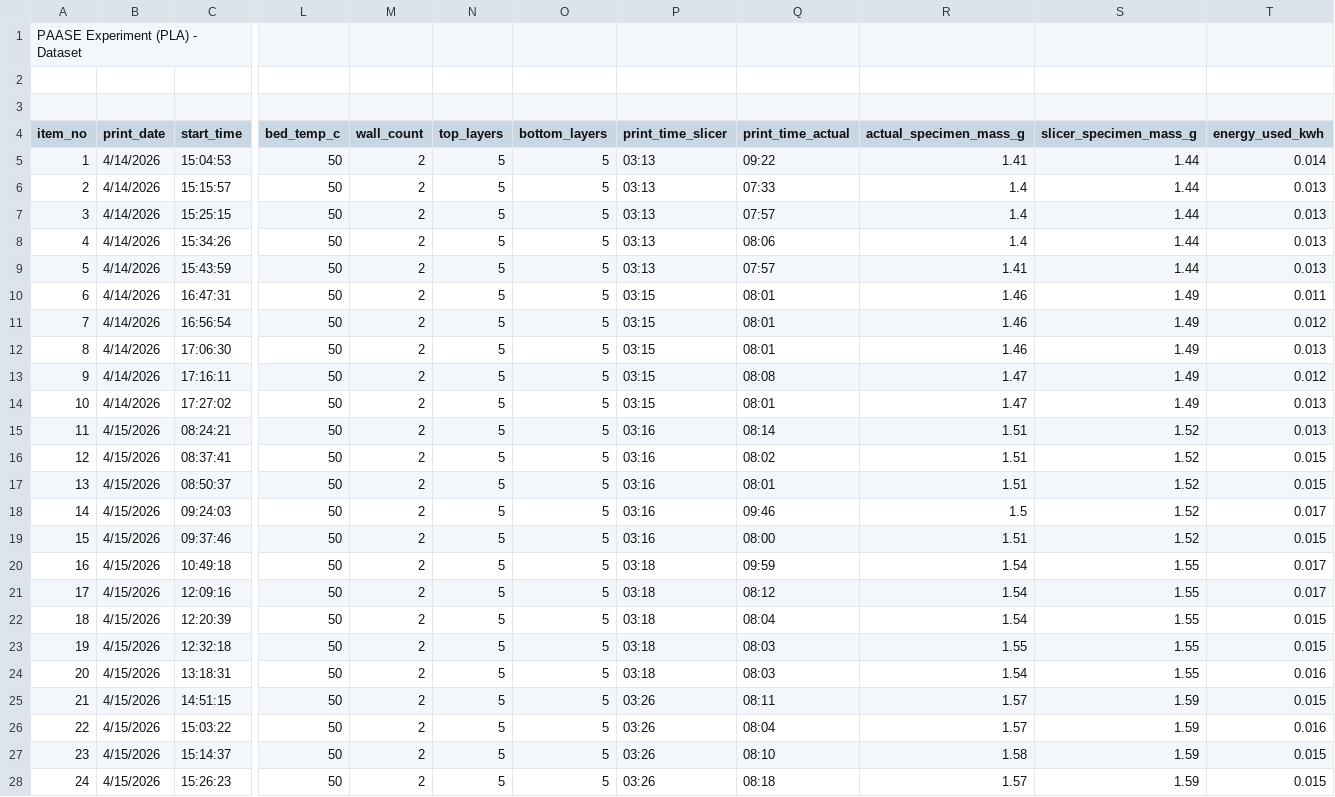
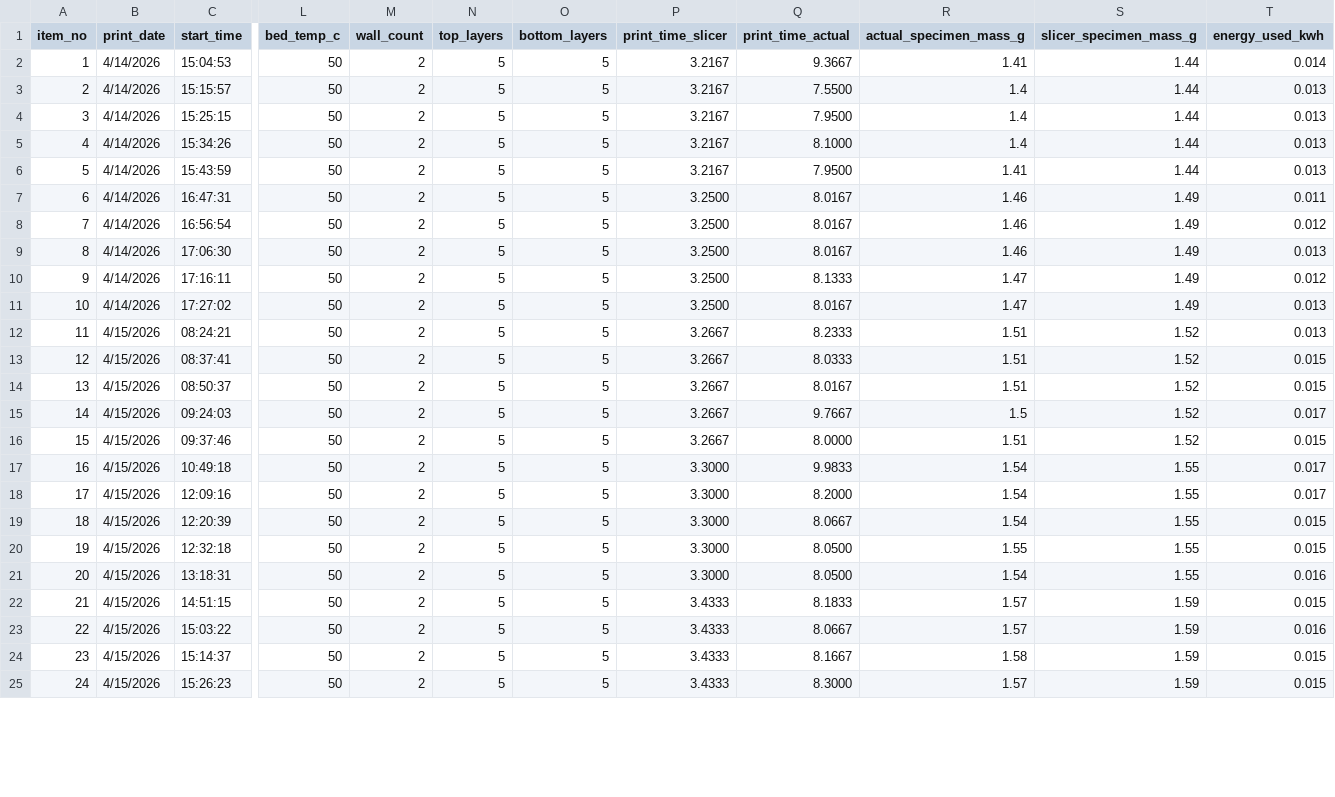
Before and after one commit to t1pen/PROJECT_OID, a CSV file: PAASE Dataset.csv, drawn as a sheet; only a part is shown, gaps mark what is left out; removed rows and columns are numbered as before the commit, all else as after; rows hold the shown columns only; the diff covers the shown part only; the diff names each change by its address in the sheet, - before the commit and + after, or states it on an @@ line.

```diff
--- a/PAASE Dataset.csv
+++ b/PAASE Dataset.csv
-row 1: PAASE Experiment (PLA) - Dataset
-row 2: (empty)
-row 3: (empty)
-P2:P6 (print_time_slicer): 03:13
+P2:P6 (print_time_slicer): 3.2167
-Q2 (print_time_actual): 09:22
+Q2 (print_time_actual): 9.3667
-Q3 (print_time_actual): 07:33
+Q3 (print_time_actual): 7.5500
-Q4 (print_time_actual): 07:57
+Q4 (print_time_actual): 7.9500
-Q5 (print_time_actual): 08:06
+Q5 (print_time_actual): 8.1000
-Q6 (print_time_actual): 07:57
+Q6 (print_time_actual): 7.9500
-P7:P11 (print_time_slicer): 03:15
+P7:P11 (print_time_slicer): 3.2500
-Q7:Q9 (print_time_actual): 08:01
+Q7:Q9 (print_time_actual): 8.0167
-Q10 (print_time_actual): 08:08
+Q10 (print_time_actual): 8.1333
-Q11 (print_time_actual): 08:01
+Q11 (print_time_actual): 8.0167
-P12:P16 (print_time_slicer): 03:16
+P12:P16 (print_time_slicer): 3.2667
-Q12 (print_time_actual): 08:14
+Q12 (print_time_actual): 8.2333
-Q13 (print_time_actual): 08:02
+Q13 (print_time_actual): 8.0333
-Q14 (print_time_actual): 08:01
+Q14 (print_time_actual): 8.0167
-Q15 (print_time_actual): 09:46
+Q15 (print_time_actual): 9.7667
-Q16 (print_time_actual): 08:00
+Q16 (print_time_actual): 8.0000
-P17:P21 (print_time_slicer): 03:18
+P17:P21 (print_time_slicer): 3.3000
-Q17 (print_time_actual): 09:59
+Q17 (print_time_actual): 9.9833
-Q18 (print_time_actual): 08:12
+Q18 (print_time_actual): 8.2000
-Q19 (print_time_actual): 08:04
+Q19 (print_time_actual): 8.0667
-Q20:Q21 (print_time_actual): 08:03
+Q20:Q21 (print_time_actual): 8.0500
-P22:P25 (print_time_slicer): 03:26
+P22:P25 (print_time_slicer): 3.4333
-Q22 (print_time_actual): 08:11
+Q22 (print_time_actual): 8.1833
-Q23 (print_time_actual): 08:04
+Q23 (print_time_actual): 8.0667
-Q24 (print_time_actual): 08:10
+Q24 (print_time_actual): 8.1667
-Q25 (print_time_actual): 08:18
+Q25 (print_time_actual): 8.3000
```
Also changed, not shown: 52 edited cells elsewhere in this file, 7 other files.
